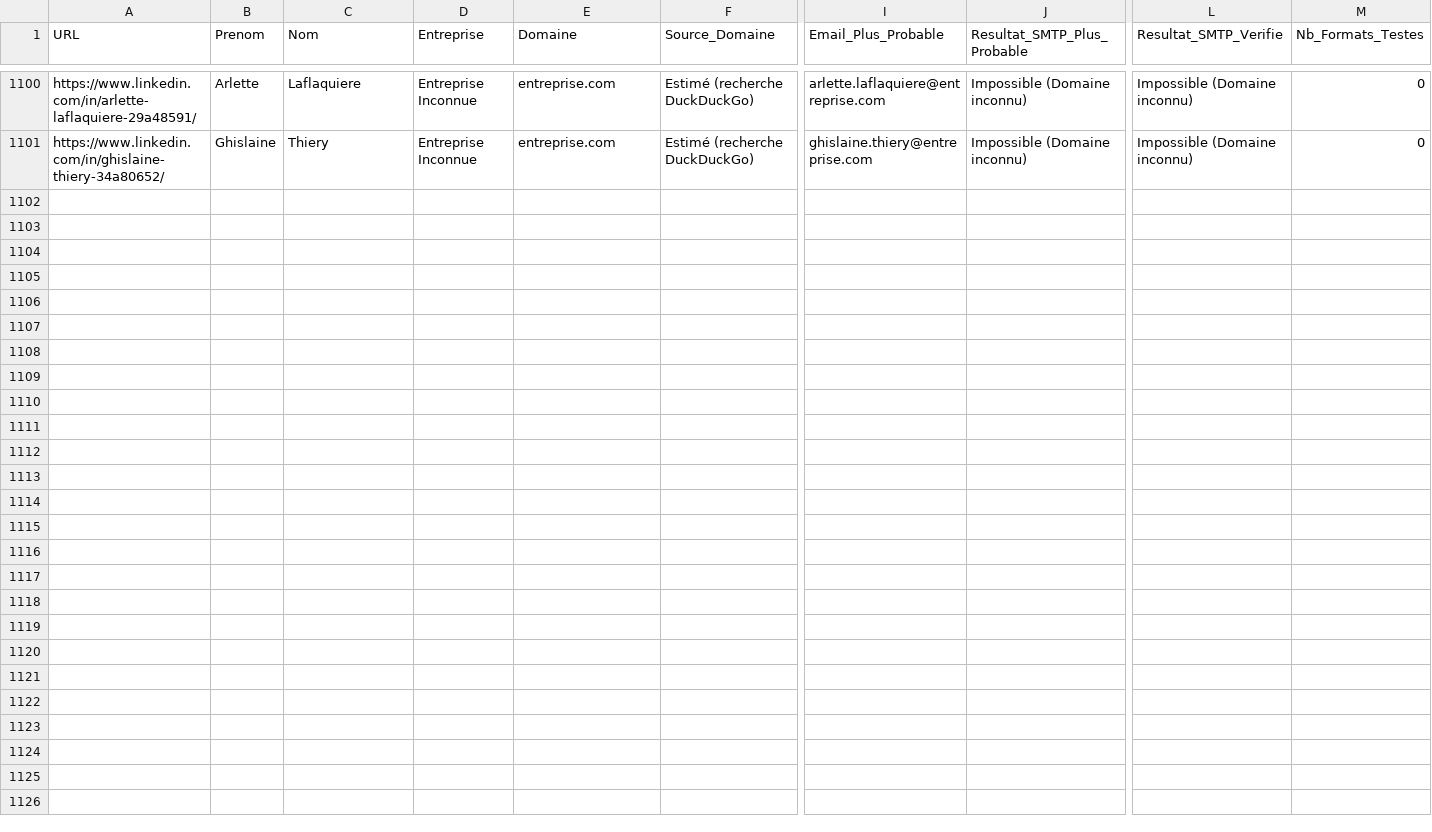
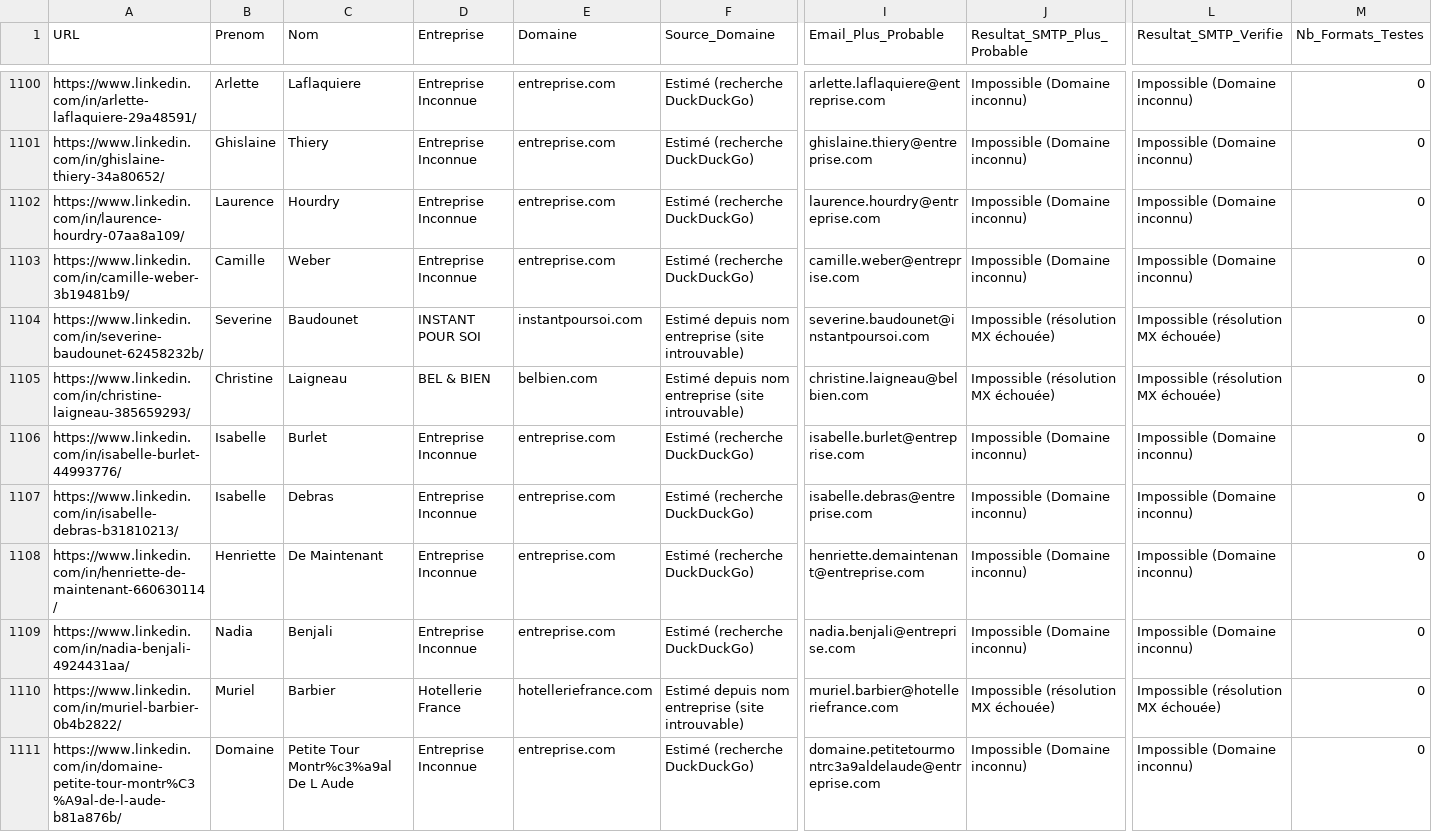
Before and after one commit to infographistemada-sudo/URL-3, a CSV file: leads_enrichis.csv, drawn as a sheet; only a part is shown, gaps mark what is left out; rows hold the shown columns only; the diff covers the shown part only; the diff names each change by its address in the sheet, - before the commit and + after, or states it on an @@ line.

```diff
--- a/leads_enrichis.csv
+++ b/leads_enrichis.csv
+row 1102: https://www.linkedin.com/in/laurence-hourdry-07aa8a109/ | Laurence | Hourdry | Entreprise Inconnue | entreprise.com | Estimé (recherche DuckDuckGo) | laurence.hourdry@entreprise.com | Impossible (Domaine inconnu) | Impossible (Domaine inconnu) | 0
+row 1103: https://www.linkedin.com/in/camille-weber-3b19481b9/ | Camille | Weber | Entreprise Inconnue | entreprise.com | Estimé (recherche DuckDuckGo) | camille.weber@entreprise.com | Impossible (Domaine inconnu) | Impossible (Domaine inconnu) | 0
+row 1104: https://www.linkedin.com/in/severine-baudounet-62458232b/ | Severine | Baudounet | INSTANT POUR SOI | instantpoursoi.com | Estimé depuis nom entreprise (site introuvable) | severine.baudounet@instantpoursoi.com | Impossible (résolution MX échouée) | Impossible (résolution MX échouée) | 0
+row 1105: https://www.linkedin.com/in/christine-laigneau-385659293/ | Christine | Laigneau | BEL & BIEN | belbien.com | Estimé depuis nom entreprise (site introuvable) | christine.laigneau@belbien.com | Impossible (résolution MX échouée) | Impossible (résolution MX échouée) | 0
+row 1106: https://www.linkedin.com/in/isabelle-burlet-44993776/ | Isabelle | Burlet | Entreprise Inconnue | entreprise.com | Estimé (recherche DuckDuckGo) | isabelle.burlet@entreprise.com | Impossible (Domaine inconnu) | Impossible (Domaine inconnu) | 0
+row 1107: https://www.linkedin.com/in/isabelle-debras-b31810213/ | Isabelle | Debras | Entreprise Inconnue | entreprise.com | Estimé (recherche DuckDuckGo) | isabelle.debras@entreprise.com | Impossible (Domaine inconnu) | Impossible (Domaine inconnu) | 0
+row 1108: https://www.linkedin.com/in/henriette-de-maintenant-660630114/ | Henriette | De Maintenant | Entreprise Inconnue | entreprise.com | Estimé (recherche DuckDuckGo) | henriette.demaintenant@entreprise.com | Impossible (Domaine inconnu) | Impossible (Domaine inconnu) | 0
+row 1109: https://www.linkedin.com/in/nadia-benjali-4924431aa/ | Nadia | Benjali | Entreprise Inconnue | entreprise.com | Estimé (recherche DuckDuckGo) | nadia.benjali@entreprise.com | Impossible (Domaine inconnu) | Impossible (Domaine inconnu) | 0
+row 1110: https://www.linkedin.com/in/muriel-barbier-0b4b2822/ | Muriel | Barbier | Hotellerie France | hotelleriefrance.com | Estimé depuis nom entreprise (site introuvable) | muriel.barbier@hotelleriefrance.com | Impossible (résolution MX échouée) | Impossible (résolution MX échouée) | 0
+row 1111: https://www.linkedin.com/in/domaine-petite-tour-montr%C3%A9al-de-l-aude-b81a876b/ | Domaine | Petite Tour Montr%c3%a9al De L Aude | Entreprise Inconnue | entreprise.com | Estimé (recherche DuckDuckGo) | domaine.petitetourmontrc3a9aldelaude@entreprise.com | Impossible (Domaine inconnu) | Impossible (Domaine inconnu) | 0
```
Also changed, not shown: 10 added rows elsewhere in this file, liste.csv.
